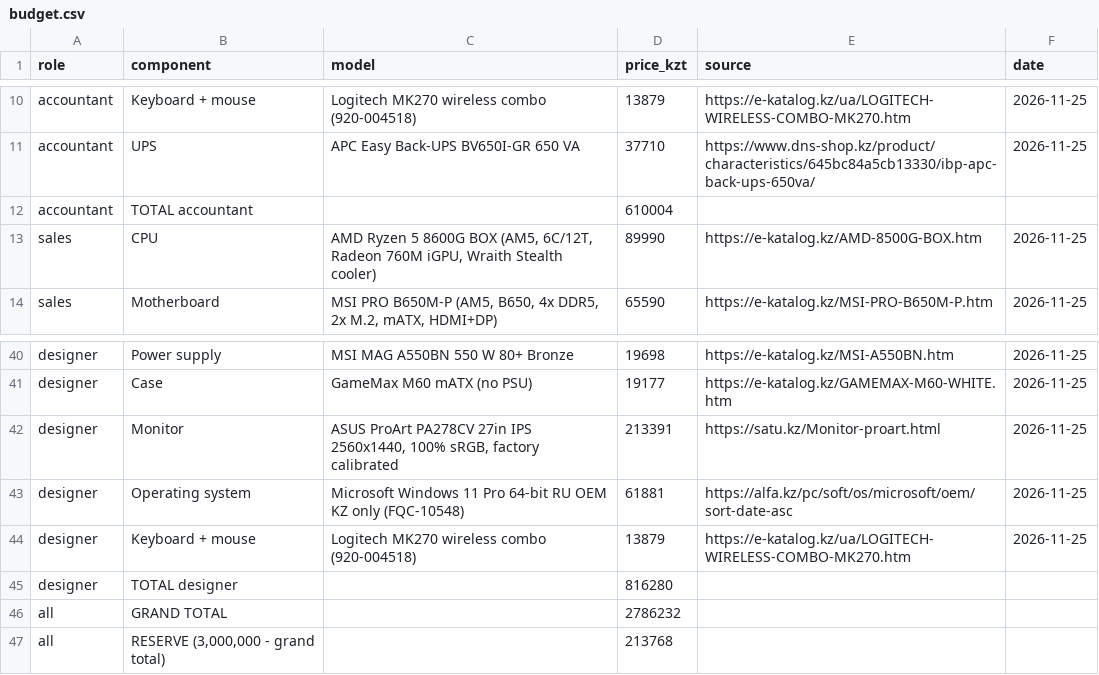
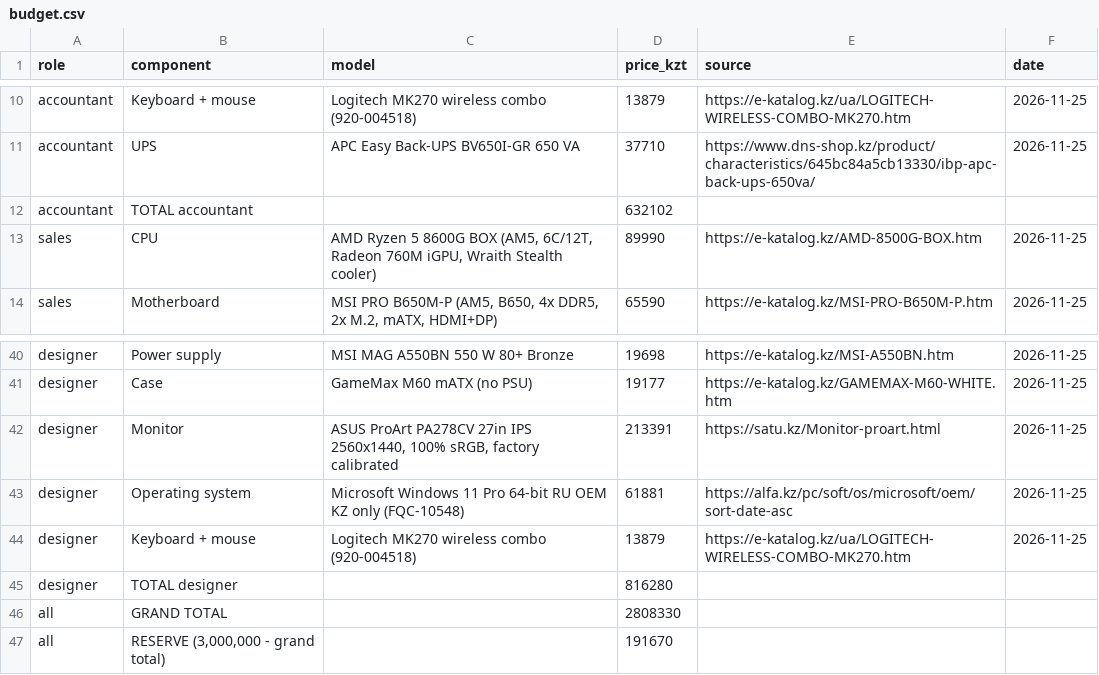
Before and after one commit to sh-amiraa/osarch-shaikenova, a CSV file: tickets/ticket2-office-spec/budget.csv, drawn as a sheet; only a part is shown, gaps mark what is left out.

Commit message:
Update budget.csv

```diff
--- a/tickets/ticket2-office-spec/budget.csv
+++ b/tickets/ticket2-office-spec/budget.csv
@@ -11,3 +11,3 @@ accountant,Keyboard + mouse,Logitech MK270 wireless combo (920-004518),13879,htt
 accountant,UPS,APC Easy Back-UPS BV650I-GR 650 VA,37710,https://www.dns-shop.kz/product/characteristics/645bc84a5cb13330/ibp-apc-back-ups-650va/,2026-11-25
-accountant,TOTAL accountant,,610004,,
+accountant,TOTAL accountant,,632102,,
 sales,CPU,"AMD Ryzen 5 8600G BOX (AM5, 6C/12T, Radeon 760M iGPU, Wraith Stealth cooler)",89990,https://e-katalog.kz/AMD-8500G-BOX.htm,2026-11-25
@@ -45,3 +45,3 @@ designer,Keyboard + mouse,Logitech MK270 wireless combo (920-004518),13879,https
 designer,TOTAL designer,,816280,,
-all,GRAND TOTAL,,2786232,,
-all,"RESERVE (3,000,000 - grand total)",,213768,,
+all,GRAND TOTAL,,2808330,,
+all,"RESERVE (3,000,000 - grand total)",,191670,,
```
